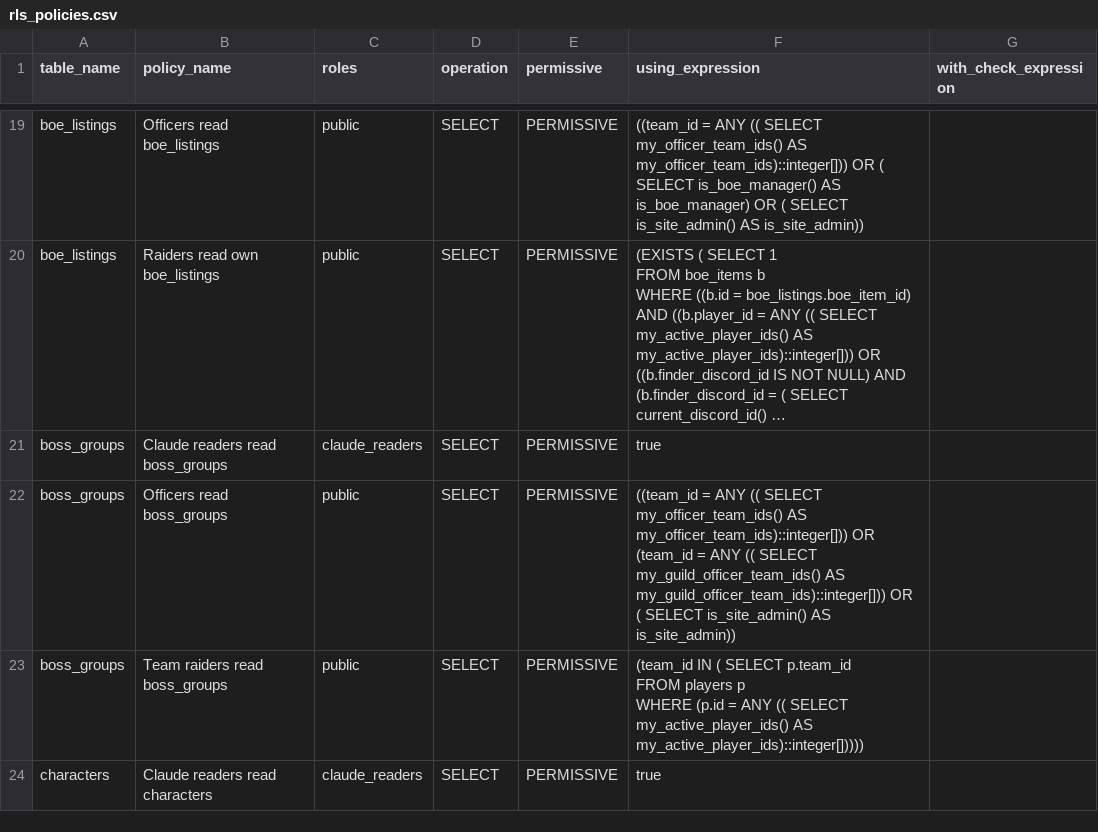
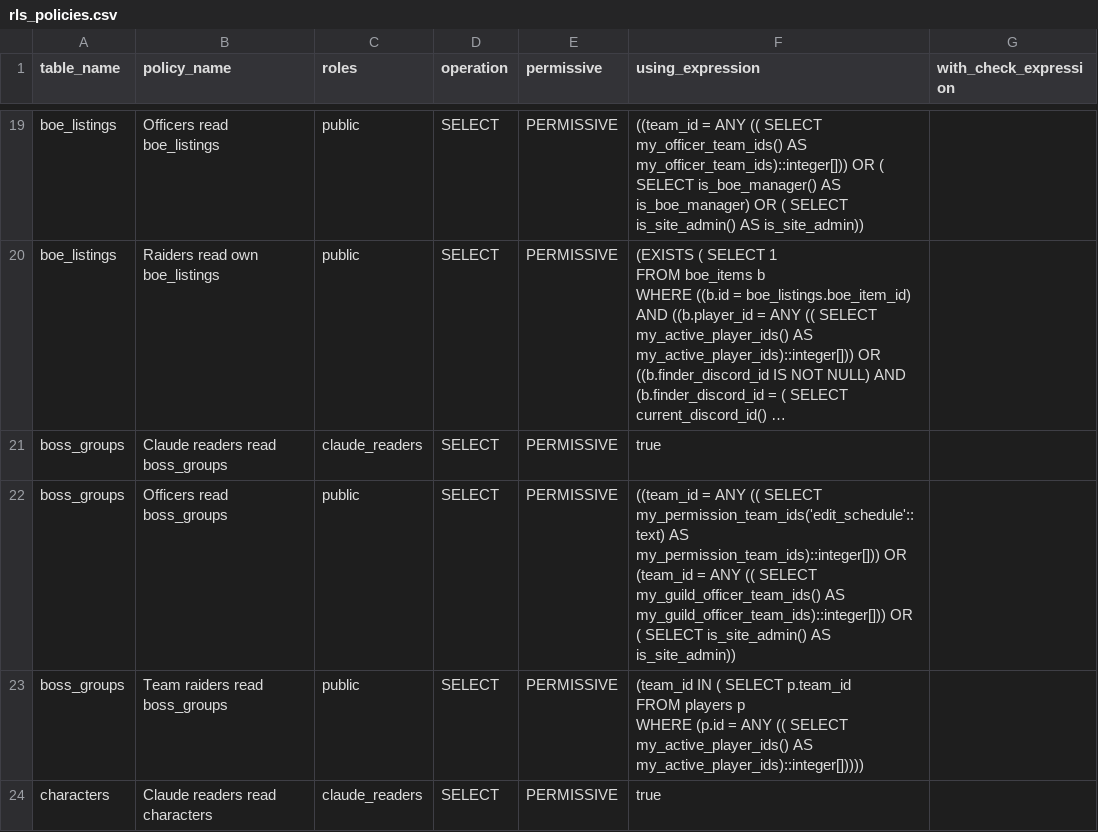
Before and after one commit to katogaming88/WGA-Raid-Hub, a CSV file: docs/rls_policies.csv, drawn as a sheet; only a part is shown, gaps mark what is left out; long unchanged cells end in …; the diff covers the shown part only; the diff names each change by its address in the sheet, - before the commit and + after, or states it on an @@ line.

```diff
--- a/docs/rls_policies.csv
+++ b/docs/rls_policies.csv
-F22 (using_expression): …(( SELECT my_officer_team_ids() AS my_officer_team_ids)::integer[])) OR (team_id…
+F22 (using_expression): …(( SELECT my_permission_team_ids('edit_schedule'::text) AS my_permission_team_ids)::integer[])) OR (team_id…
```
Also changed, not shown: 29 edited cells elsewhere in this file, 47 other files.
